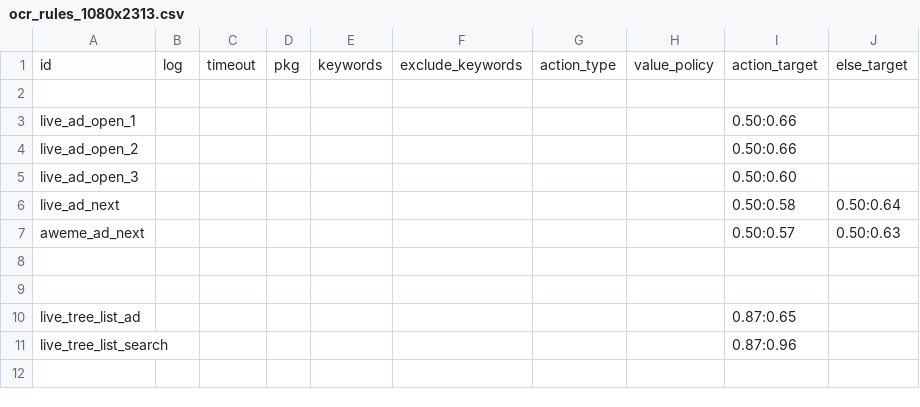
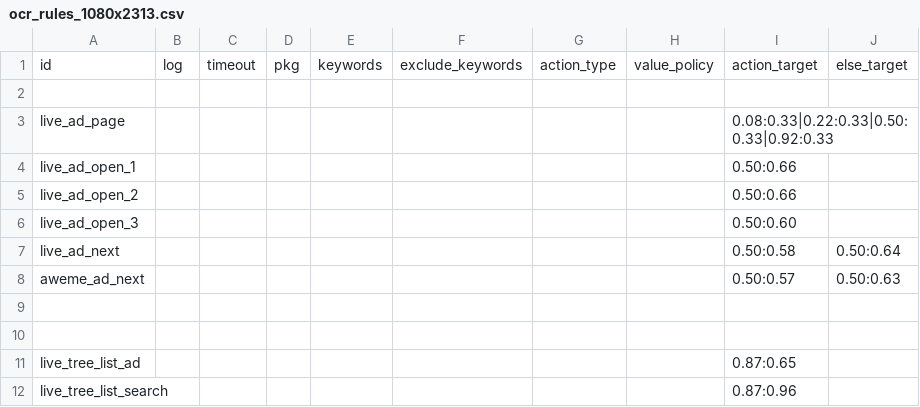
Before and after one commit to yanhengchu/zz, a CSV file: app/src/main/assets/ocr_rules_1080x2313.csv, drawn as a sheet.

```diff
--- a/app/src/main/assets/ocr_rules_1080x2313.csv
+++ b/app/src/main/assets/ocr_rules_1080x2313.csv
@@ -2,2 +2,3 @@ id,log,timeout,pkg,keywords,exclude_keywords,action_type,value_policy,action_tar
 
+live_ad_page,,,,,,,,0.08:0.33|0.22:0.33|0.50:0.33|0.92:0.33,
 live_ad_open_1,,,,,,,,0.50:0.66,
```
Also changed, not shown: app/src/main/assets/ocr_rules_1172x2748.csv, app/src/main/assets/ocr_rules_default.csv, 10 other files.
